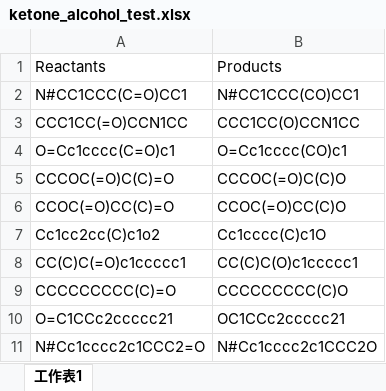
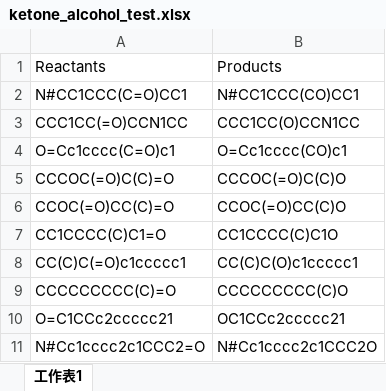
Before and after one commit to UWDIRECT-2019/DarKnight, an Excel workbook: database/classified_reaction_types/ketone_alcohol/ketone_alcohol_test.xlsx, sheet 工作表1, drawn as a sheet; values as stored, in another font and other column widths than the file's, no borders; removed rows and columns are numbered as before the commit, all else as after; the diff names each change by its address in the sheet, - before the commit and + after, or states it on an @@ line.

```diff
--- a/database/classified_reaction_types/ketone_alcohol/ketone_alcohol_test.xlsx (sheet 工作表1)
+++ b/database/classified_reaction_types/ketone_alcohol/ketone_alcohol_test.xlsx (sheet 工作表1)
-row 7: Cc1cc2cc(C)c1o2 | Cc1cccc(C)c1O
+row 7: CC1CCCC(C)C1=O | CC1CCCC(C)C1O
```
Also changed, not shown: database/classified_reaction_types/acid_alcohol/acid_alcohol_train.xlsx, database/classified_reaction_types/ketone_alcohol/ketone_alcohol_train.xlsx, 5 other files.
